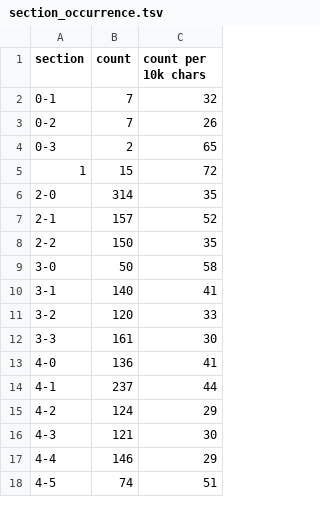
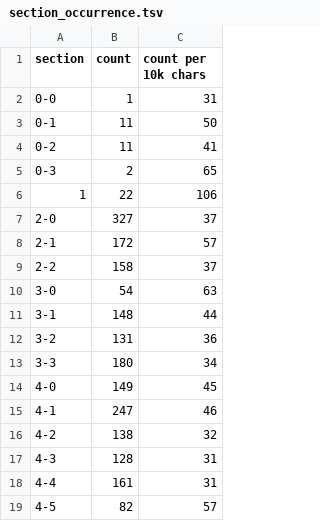
Before and after one commit to pluralitybook/plurality, a TSV file: scripts/index/section_occurrence.tsv, drawn as a sheet; only a part is shown; the diff covers the shown part only.

```diff
--- a/scripts/index/section_occurrence.tsv
+++ b/scripts/index/section_occurrence.tsv
@@ -1,18 +1,19 @@
 section	count	count per 10k chars
-0-1	7	32
-0-2	7	26
+0-0	1	31
+0-1	11	50
+0-2	11	41
 0-3	2	65
-1	15	72
-2-0	314	35
-2-1	157	52
-2-2	150	35
-3-0	50	58
-3-1	140	41
-3-2	120	33
-3-3	161	30
-4-0	136	41
-4-1	237	44
-4-2	124	29
-4-3	121	30
-4-4	146	29
-4-5	74	51
+1	22	106
+2-0	327	37
+2-1	172	57
+2-2	158	37
+3-0	54	63
+3-1	148	44
+3-2	131	36
+3-3	180	34
+4-0	149	45
+4-1	247	46
+4-2	138	32
+4-3	128	31
+4-4	161	31
+4-5	82	57
```
Also changed, not shown: 32 edited cells elsewhere in this file, scripts/index/keyword_occurrence.tsv, scripts/index/too_many_occurrence.tsv, 6 other files.
